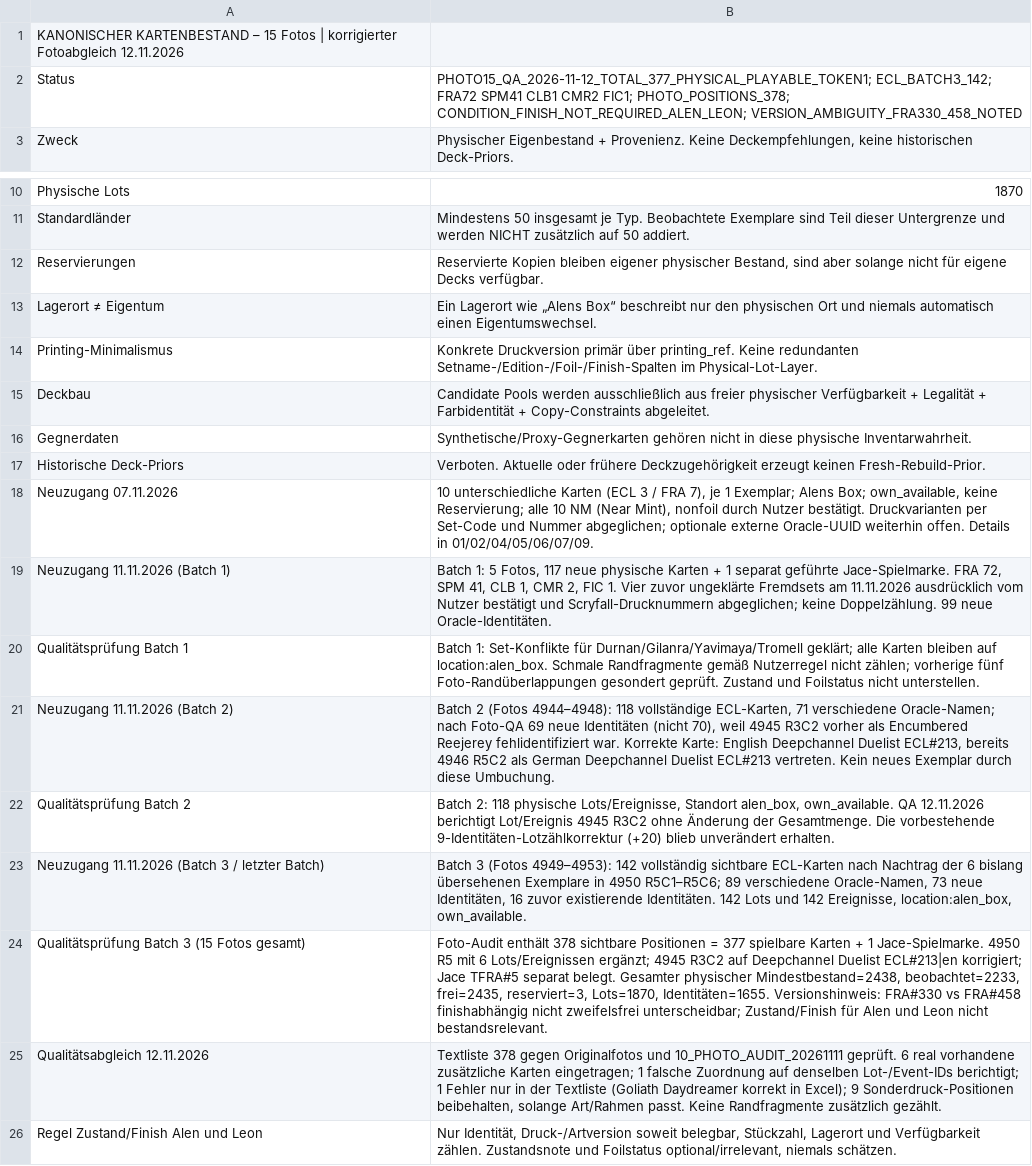
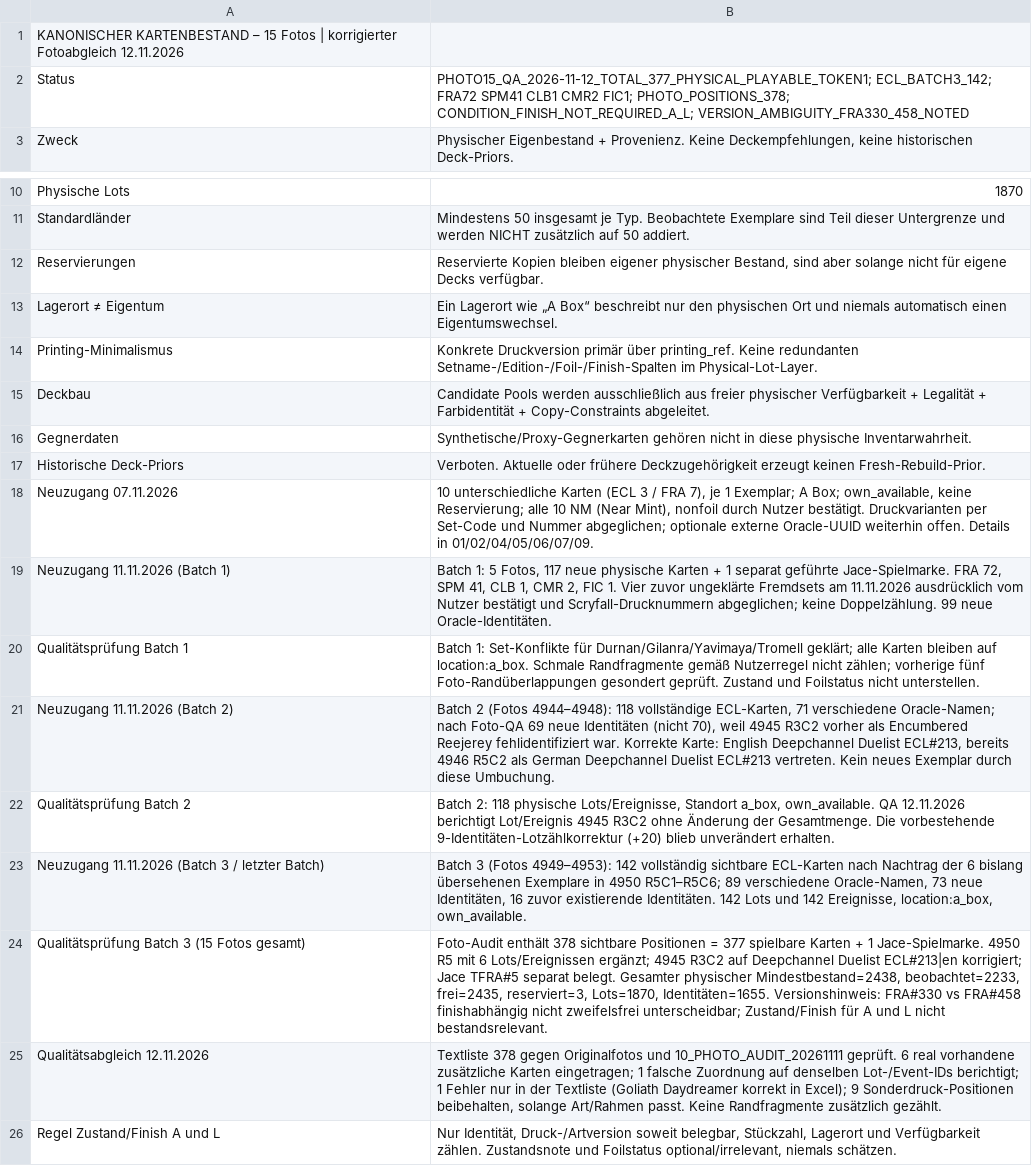
Before and after one commit to moeendres-png/commander-playtest-lab, a CSV file: data/research/collection_1655/00_README_STATUS.csv, drawn as a sheet; only a part is shown, gaps mark what is left out; the diff names each change by its address in the sheet, - before the commit and + after, or states it on an @@ line.

```diff
--- a/data/research/collection_1655/00_README_STATUS.csv
+++ b/data/research/collection_1655/00_README_STATUS.csv
-B2: …FIC1; PHOTO_POSITIONS_378; CONDITION_FINISH_NOT_REQUIRED_ALEN_LEON; VERSION_AMBIGUITY_FRA330_458_NOTED
+B2: …FIC1; PHOTO_POSITIONS_378; CONDITION_FINISH_NOT_REQUIRED_A_L; VERSION_AMBIGUITY_FRA330_458_NOTED
-B13: …Lagerort wie „Alens Box“ beschreibt…
+B13: …Lagerort wie „A Box“ beschreibt…
-B18: …1 Exemplar; Alens Box; own_available,…
+B18: …1 Exemplar; A Box; own_available,…
-B20: …bleiben auf location:alen_box. Schmale Randfragmente…
+B20: …bleiben auf location:a_box. Schmale Randfragmente…
-B22: …Lots/Ereignisse, Standort alen_box, own_available. QA…
+B22: …Lots/Ereignisse, Standort a_box, own_available. QA…
-B23: …142 Ereignisse, location:alen_box, own_available.
+B23: …142 Ereignisse, location:a_box, own_available.
-B24: …Zustand/Finish für Alen und Leon nicht bestandsrelevant.
+B24: …Zustand/Finish für A und L nicht bestandsrelevant.
-A26: Regel Zustand/Finish Alen und Leon
+A26: Regel Zustand/Finish A und L
```
Also changed, not shown: data/research/collection_1655/03_LOCATIONS.csv, data/research/collection_1655/04_INVENTORY_EVENTS.csv, 8 other files.
